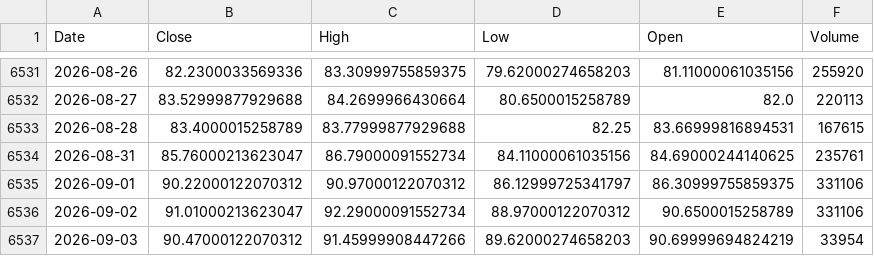
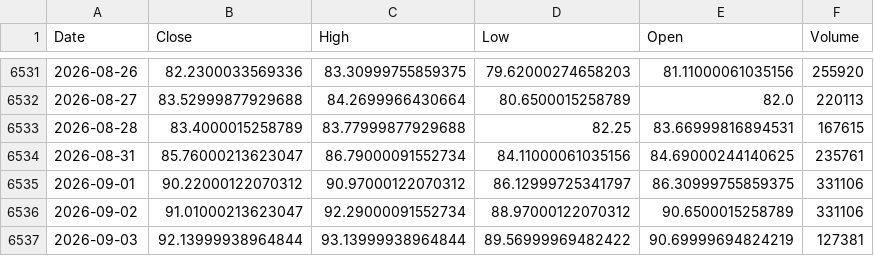
Before and after one commit to Dalingceb/wtw-repo-data, a CSV file: data/CL_F/CL_F_daily.csv, drawn as a sheet; only a part is shown, gaps mark what is left out.

```diff
--- a/data/CL_F/CL_F_daily.csv
+++ b/data/CL_F/CL_F_daily.csv
@@ -6536,2 +6536,2 @@ Date,Close,High,Low,Open,Volume
 2026-09-02,91.01000213623047,92.29000091552734,88.97000122070312,90.6500015258789,331106
-2026-09-03,90.47000122070312,91.45999908447266,89.62000274658203,90.69999694824219,33954
+2026-09-03,92.13999938964844,93.13999938964844,89.56999969482422,90.69999694824219,127381
```
Also changed, not shown: data/CL_F/CL_F_monthly.csv, data/CL_F/CL_F_weekly.csv, 8 other files.
